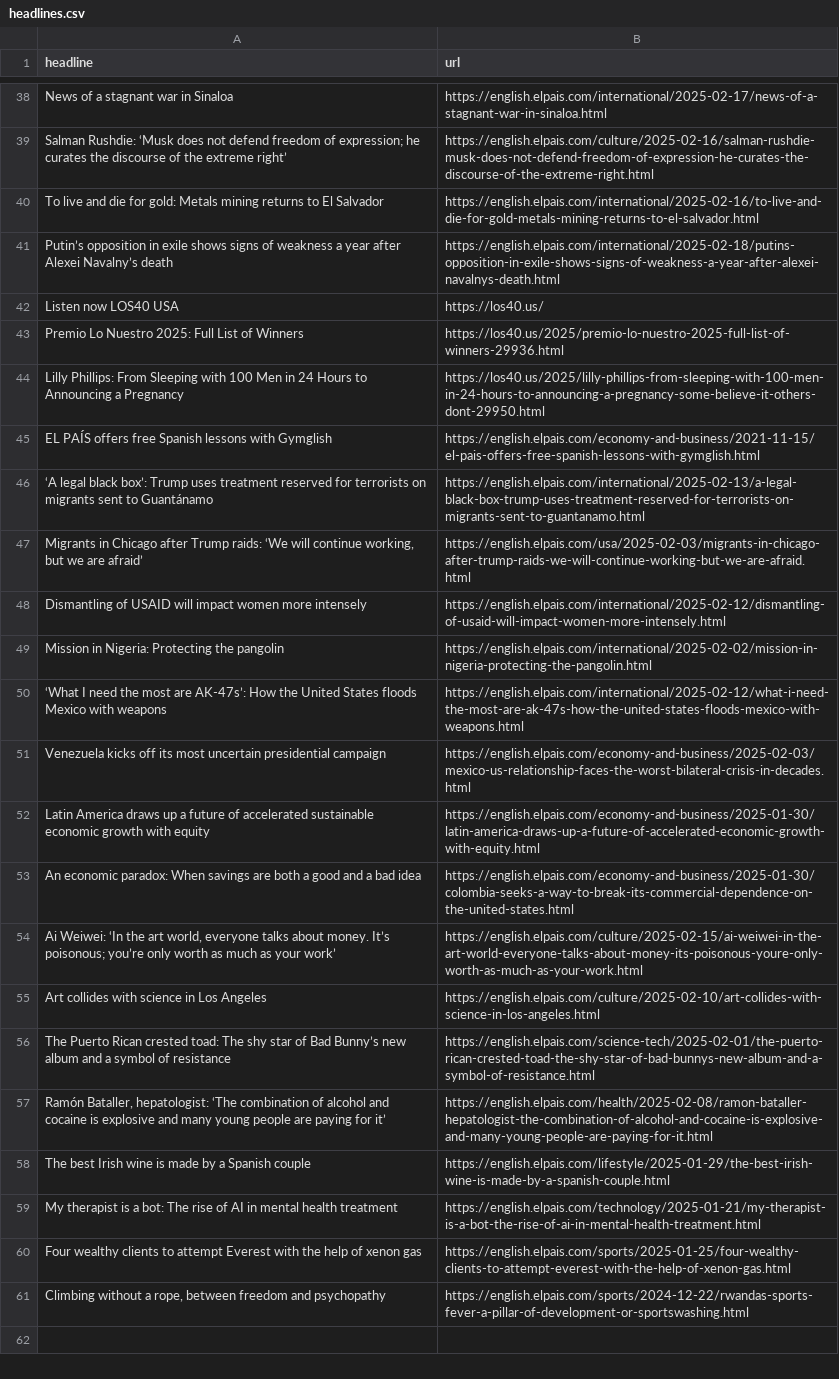
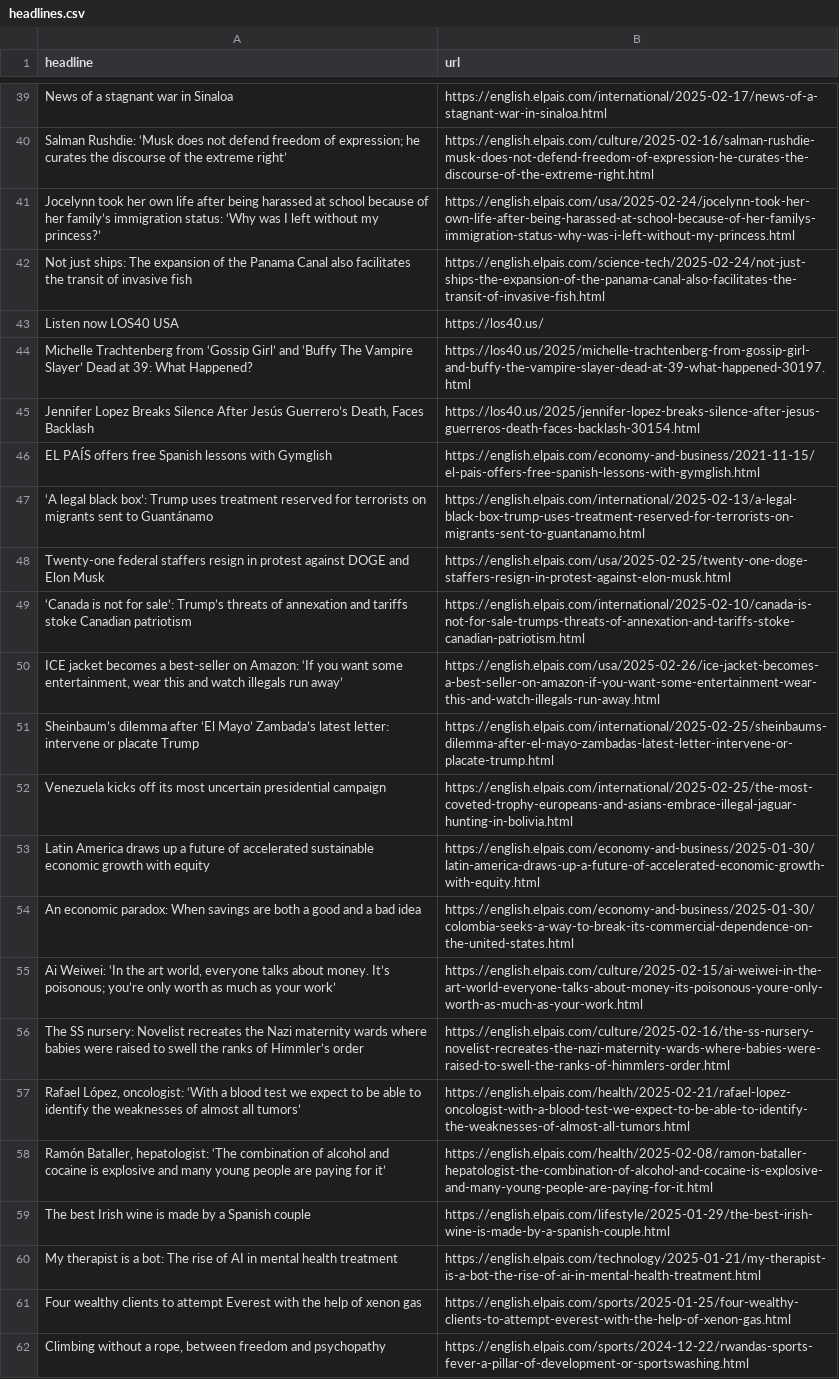
Before and after one commit to tomvaillant/auto-scraper, a CSV file: headlines.csv, drawn as a sheet; only a part is shown, gaps mark what is left out; removed rows and columns are numbered as before the commit, all else as after; the diff covers the shown part only; the diff names each change by its address in the sheet, - before the commit and + after, or states it on an @@ line.

```diff
--- a/headlines.csv
+++ b/headlines.csv
-row 40: To live and die for gold: Metals mining returns to El Salvador | https://english.elpais.com/international/2025-02-16/to-live-and-die-for-gold-metals-mining-returns-to-el-salvador.html
-row 41: Putin’s opposition in exile shows signs of weakness a year after Alexei Navalny’s death | https://english.elpais.com/international/2025-02-18/putins-opposition-in-exile-shows-signs-of-weakness-a-year-after-alexei-navalnys-death.html
+row 41: Jocelynn took her own life after being harassed at school because of her family’s immigration status: ‘Why was I left without my princess?’ | https://english.elpais.com/usa/2025-02-24/jocelynn-took-her-own-life-after-being-harassed-at-school-because-of-her-familys-immigration-status-why-was-i-left-without-my-princess.html
+row 42: Not just ships: The expansion of the Panama Canal also facilitates the transit of invasive fish | https://english.elpais.com/science-tech/2025-02-24/not-just-ships-the-expansion-of-the-panama-canal-also-facilitates-the-transit-of-invasive-fish.html
-row 43: Premio Lo Nuestro 2025: Full List of Winners | https://los40.us/2025/premio-lo-nuestro-2025-full-list-of-winners-29936.html
-row 44: Lilly Phillips: From Sleeping with 100 Men in 24 Hours to Announcing a Pregnancy | https://los40.us/2025/lilly-phillips-from-sleeping-with-100-men-in-24-hours-to-announcing-a-pregnancy-some-believe-it-others-dont-29950.html
+row 44: Michelle Trachtenberg from ‘Gossip Girl’ and ‘Buffy The Vampire Slayer’ Dead at 39: What Happened? | https://los40.us/2025/michelle-trachtenberg-from-gossip-girl-and-buffy-the-vampire-slayer-dead-at-39-what-happened-30197.html
+row 45: Jennifer Lopez Breaks Silence After Jesús Guerrero’s Death, Faces Backlash | https://los40.us/2025/jennifer-lopez-breaks-silence-after-jesus-guerreros-death-faces-backlash-30154.html
-row 47: Migrants in Chicago after Trump raids: ‘We will continue working, but we are afraid’ | https://english.elpais.com/usa/2025-02-03/migrants-in-chicago-after-trump-raids-we-will-continue-working-but-we-are-afraid.html
-row 48: Dismantling of USAID will impact women more intensely | https://english.elpais.com/international/2025-02-12/dismantling-of-usaid-will-impact-women-more-intensely.html
-row 49: Mission in Nigeria: Protecting the pangolin | https://english.elpais.com/international/2025-02-02/mission-in-nigeria-protecting-the-pangolin.html
-row 50: ‘What I need the most are AK-47s’: How the United States floods Mexico with weapons | https://english.elpais.com/international/2025-02-12/what-i-need-the-most-are-ak-47s-how-the-united-states-floods-mexico-with-weapons.html
+row 48: Twenty-one federal staffers resign in protest against DOGE and Elon Musk | https://english.elpais.com/usa/2025-02-25/twenty-one-doge-staffers-resign-in-protest-against-elon-musk.html
@@ row 23 moved to row 49: ‘Canada is not for sale’: Trump’s threat… @@
+row 50: ICE jacket becomes a best-seller on Amazon: ‘If you want some entertainment, wear this and watch illegals run away’ | https://english.elpais.com/usa/2025-02-26/ice-jacket-becomes-a-best-seller-on-amazon-if-you-want-some-entertainment-wear-this-and-watch-illegals-run-away.html
+row 51: Sheinbaum’s dilemma after ‘El Mayo’ Zambada’s latest letter: intervene or placate Trump | https://english.elpais.com/international/2025-02-25/sheinbaums-dilemma-after-el-mayo-zambadas-latest-letter-intervene-or-placate-trump.html
-B52 (url): https://english.elpais.com/economy-and-business/2025-02-03/mexico-us-relationship-faces-the-worst-bilateral-crisis-in-decades.html
+B52 (url): https://english.elpais.com/international/2025-02-25/the-most-coveted-trophy-europeans-and-asians-embrace-illegal-jaguar-hunting-in-bolivia.html
-row 55: Art collides with science in Los Angeles | https://english.elpais.com/culture/2025-02-10/art-collides-with-science-in-los-angeles.html
-row 56: The Puerto Rican crested toad: The shy star of Bad Bunny’s new album and a symbol of resistance | https://english.elpais.com/science-tech/2025-02-01/the-puerto-rican-crested-toad-the-shy-star-of-bad-bunnys-new-album-and-a-symbol-of-resistance.html
+row 56: The SS nursery: Novelist recreates the Nazi maternity wards where babies were raised to swell the ranks of Himmler’s order | https://english.elpais.com/culture/2025-02-16/the-ss-nursery-novelist-recreates-the-nazi-maternity-wards-where-babies-were-raised-to-swell-the-ranks-of-himmlers-order.html
+row 57: Rafael López, oncologist: ‘With a blood test we expect to be able to identify the weaknesses of almost all tumors’ | https://english.elpais.com/health/2025-02-21/rafael-lopez-oncologist-with-a-blood-test-we-expect-to-be-able-to-identify-the-weaknesses-of-almost-all-tumors.html
```
Also changed, not shown: 25 added rows, 23 removed rows and 1 moved row elsewhere in this file.
